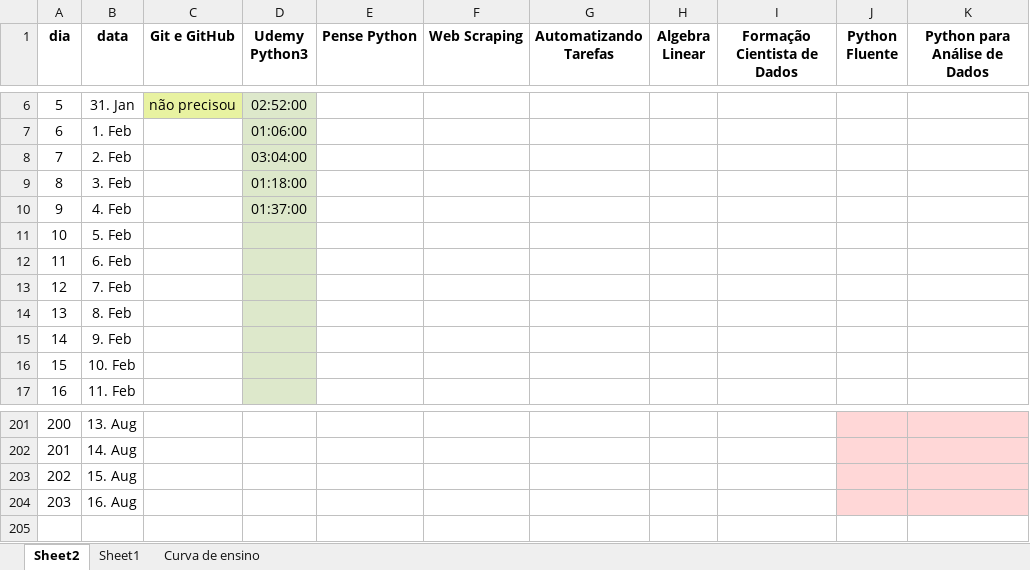
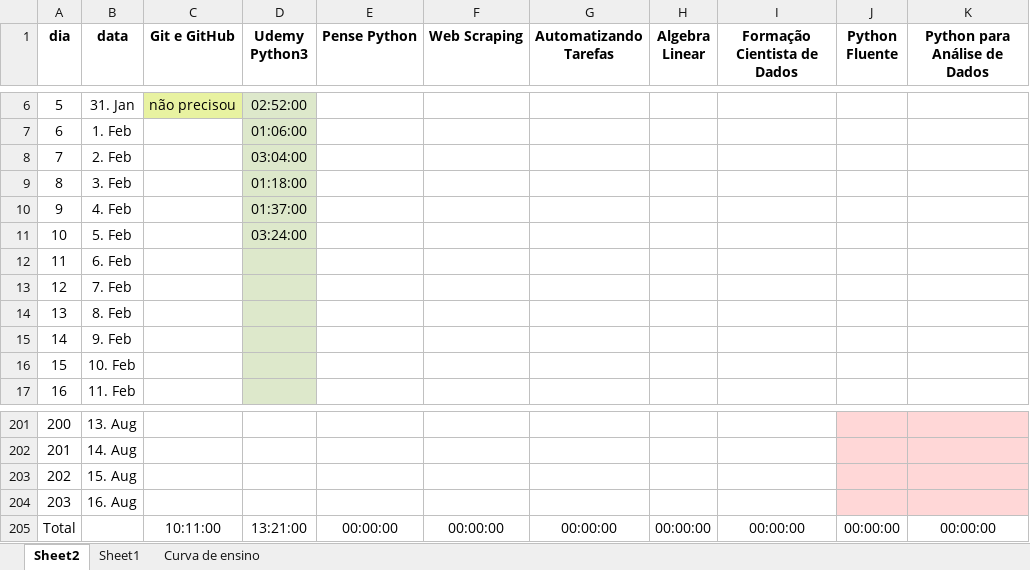
Before and after one commit to gustavopierre/LearningProject, an Excel workbook: planejamento.xlsx, sheet Sheet2, drawn as a sheet; only a part is shown, gaps mark what is left out; values as stored, in another font and other column widths than the file's, no borders; the diff names each change by its address in the sheet, - before the commit and + after, or states it on an @@ line.

Commit message:
Atualizaçao do do planejamento e segundo arquivo de if_else

```diff
--- a/planejamento.xlsx (sheet Sheet2)
+++ b/planejamento.xlsx (sheet Sheet2)
-D11 (Udemy Python3): (empty)
+D11 (Udemy Python3): 03:24:00
+row 205: Total |  | 10:11:00 | 13:21:00 | 00:00:00 | 00:00:00 | 00:00:00 | 00:00:00 | 00:00:00 | 00:00:00 | 00:00:00
```
Also changed, not shown: sheet Curva de ensino, 1 other file.
